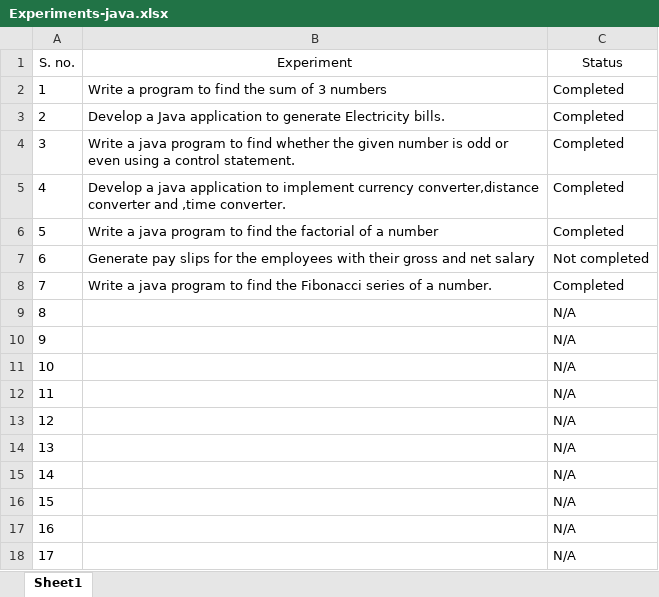
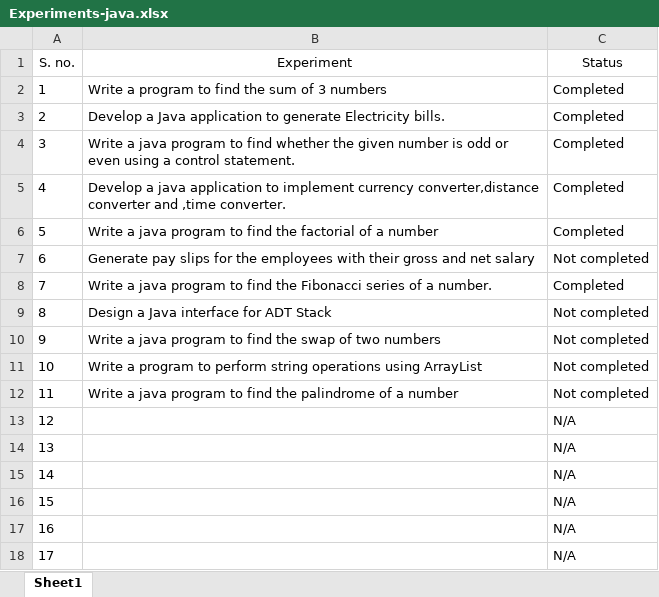
Before and after one commit to libertarian-senthil/OOPS-JAVA-LAB, an Excel workbook: Docx/Experiments-java.xlsx, sheet Sheet1, drawn as a sheet; only a part is shown; values as stored, in another font and other column widths than the file's, no borders; conditional formats not drawn; the diff names each change by its address in the sheet, - before the commit and + after, or states it on an @@ line.

Commit message:
Excel -updated

```diff
--- a/Docx/Experiments-java.xlsx (sheet Sheet1)
+++ b/Docx/Experiments-java.xlsx (sheet Sheet1)
-B9 (Experiment): (empty)
+B9 (Experiment): Design a Java interface for ADT Stack
-C9:C12 (Status): N/A
+C9:C12 (Status): Not completed
-B10 (Experiment): (empty)
+B10 (Experiment): Write a java program to find the swap of two numbers
-B11 (Experiment): (empty)
+B11 (Experiment): Write a program to perform string operations using ArrayList
-B12 (Experiment): (empty)
+B12 (Experiment): Write a java program to find the palindrome of a number
```
